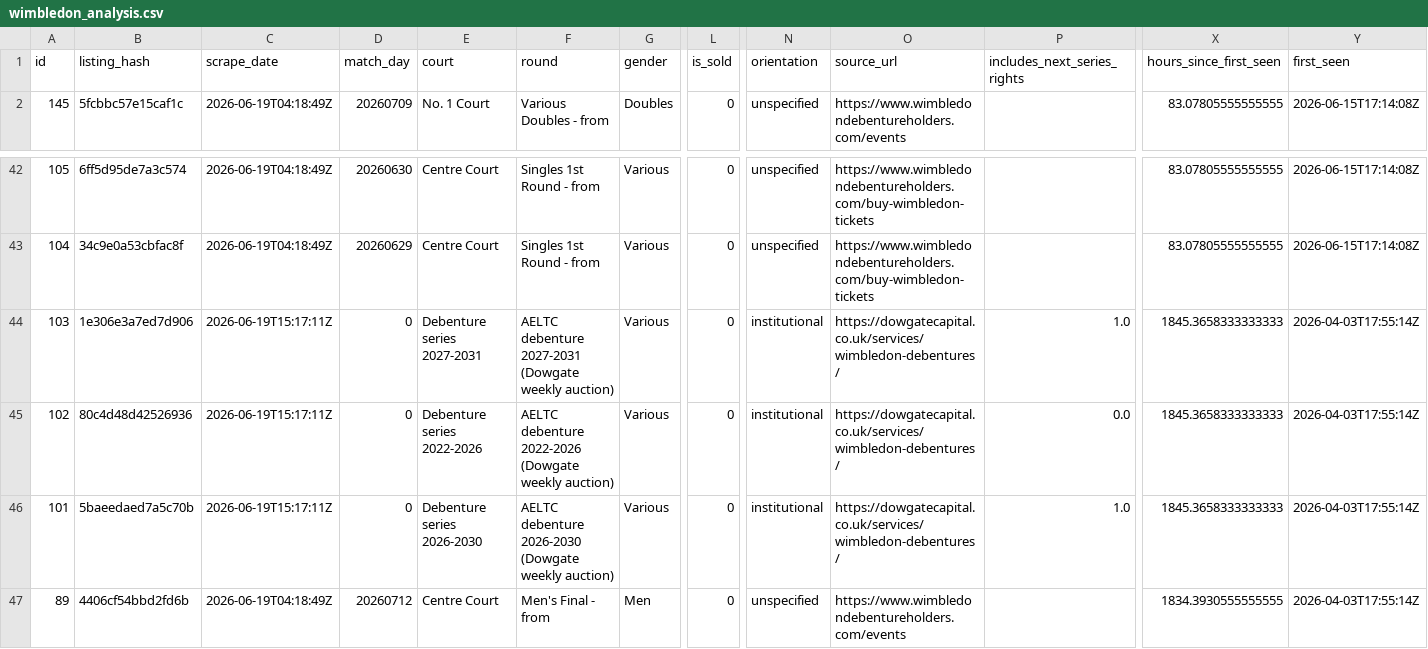
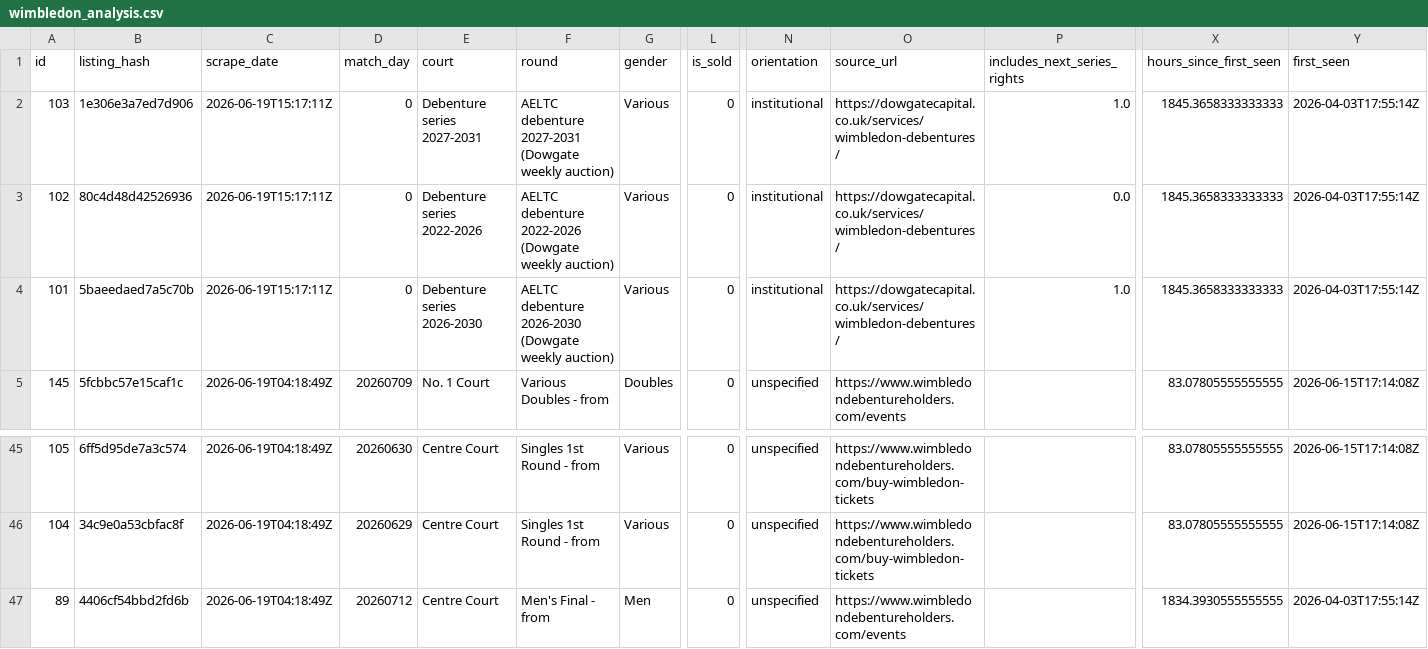
Before and after one commit to omai1998/wimbledon-debenture-tracker, a CSV file: wimbledon_analysis.csv, drawn as a sheet; only a part is shown, gaps mark what is left out; removed rows and columns are numbered as before the commit, all else as after; rows hold the shown columns only; the diff names each change by its address in the sheet, - before the commit and + after, or states it on an @@ line.

```diff
--- a/wimbledon_analysis.csv
+++ b/wimbledon_analysis.csv
+row 2: 103 | 1e306e3a7ed7d906 | 2026-06-19T15:17:11Z | 0 | Debenture series 2027-2031 | AELTC debenture 2027-2031 (Dowgate weekly auction) | Various | 0 | institutional | https://dowgatecapital.co.uk/services/wimbledon-debentures/ | 1.0 | 1845.3658333333333 | 2026-04-03T17:55:14Z
+row 3: 102 | 80c4d48d42526936 | 2026-06-19T15:17:11Z | 0 | Debenture series 2022-2026 | AELTC debenture 2022-2026 (Dowgate weekly auction) | Various | 0 | institutional | https://dowgatecapital.co.uk/services/wimbledon-debentures/ | 0.0 | 1845.3658333333333 | 2026-04-03T17:55:14Z
+row 4: 101 | 5baeedaed7a5c70b | 2026-06-19T15:17:11Z | 0 | Debenture series 2026-2030 | AELTC debenture 2026-2030 (Dowgate weekly auction) | Various | 0 | institutional | https://dowgatecapital.co.uk/services/wimbledon-debentures/ | 1.0 | 1845.3658333333333 | 2026-04-03T17:55:14Z
-row 44: 103 | 1e306e3a7ed7d906 | 2026-06-19T15:17:11Z | 0 | Debenture series 2027-2031 | AELTC debenture 2027-2031 (Dowgate weekly auction) | Various | 0 | institutional | https://dowgatecapital.co.uk/services/wimbledon-debentures/ | 1.0 | 1845.3658333333333 | 2026-04-03T17:55:14Z
-row 45: 102 | 80c4d48d42526936 | 2026-06-19T15:17:11Z | 0 | Debenture series 2022-2026 | AELTC debenture 2022-2026 (Dowgate weekly auction) | Various | 0 | institutional | https://dowgatecapital.co.uk/services/wimbledon-debentures/ | 0.0 | 1845.3658333333333 | 2026-04-03T17:55:14Z
-row 46: 101 | 5baeedaed7a5c70b | 2026-06-19T15:17:11Z | 0 | Debenture series 2026-2030 | AELTC debenture 2026-2030 (Dowgate weekly auction) | Various | 0 | institutional | https://dowgatecapital.co.uk/services/wimbledon-debentures/ | 1.0 | 1845.3658333333333 | 2026-04-03T17:55:14Z
```
Also changed, not shown: 1 other file.
